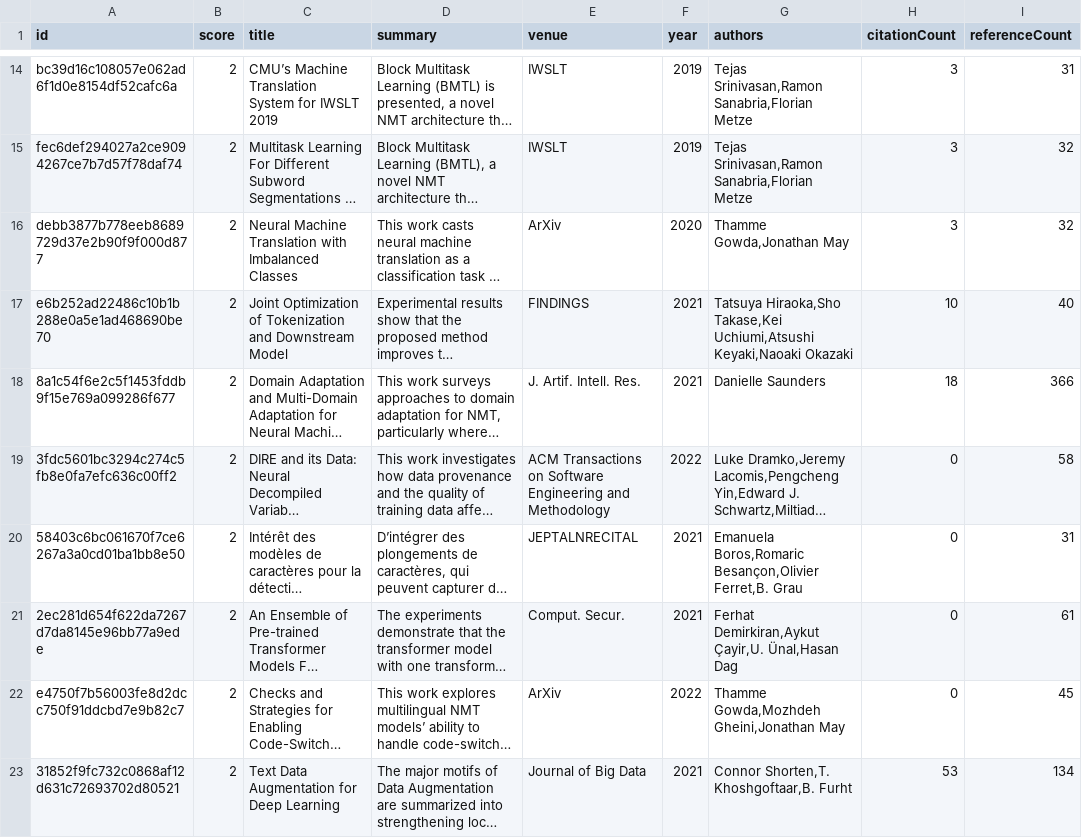
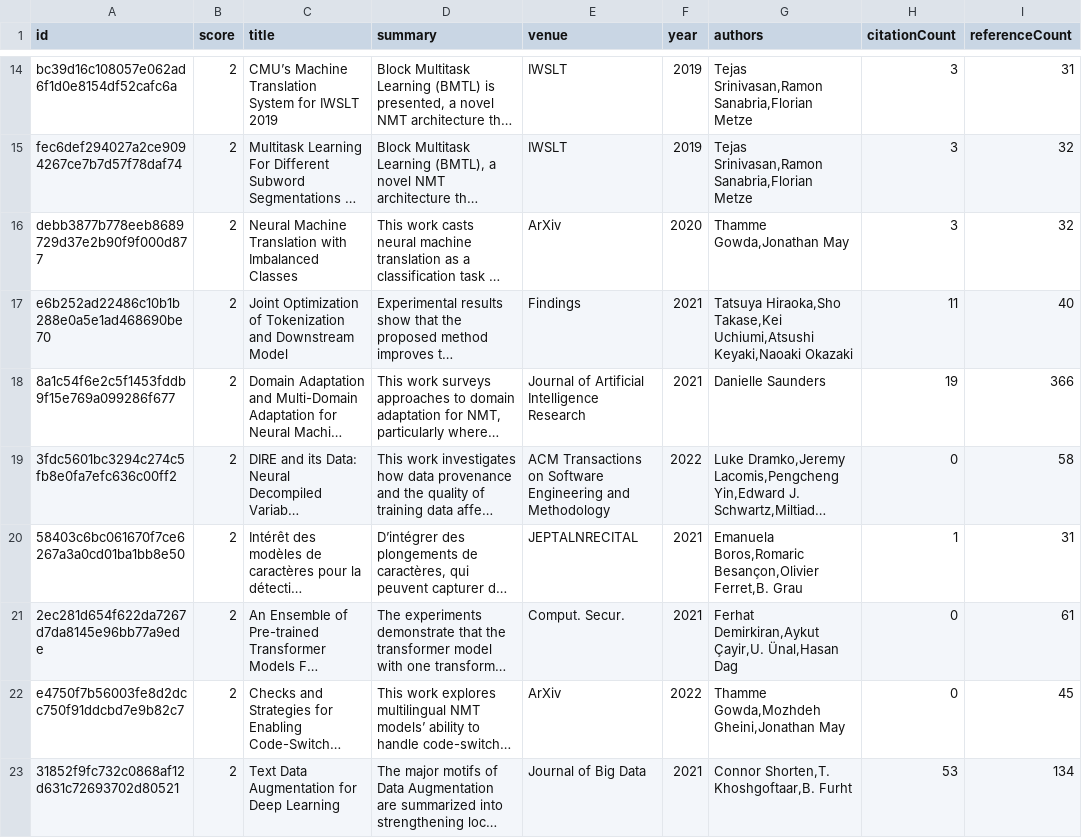
Before and after one commit to avi-jit/tok-lit-review, a CSV file: data/candidatePapers.csv, drawn as a sheet; only a part is shown, gaps mark what is left out; long unchanged cells end in …; the diff covers the shown part only; the diff names each change by its address in the sheet, - before the commit and + after, or states it on an @@ line.

Commit message:
Add new candidate papers

```diff
--- a/data/candidatePapers.csv
+++ b/data/candidatePapers.csv
-E17 (venue): FINDINGS
+E17 (venue): Findings
-H17 (citationCount): 10
+H17 (citationCount): 11
-E18 (venue): J. Artif. Intell. Res.
+E18 (venue): Journal of Artificial Intelligence Research
-H18 (citationCount): 18
+H18 (citationCount): 19
-H20 (citationCount): 0
+H20 (citationCount): 1
```
Also changed, not shown: 46 edited cells elsewhere in this file, 2 other files.
